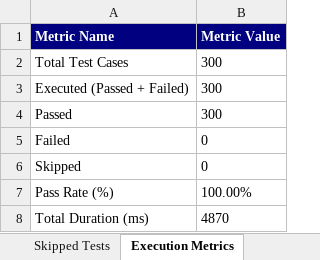
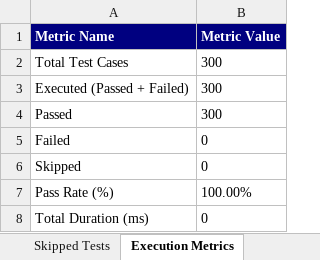
Before and after one commit to shaikrafi45/PDD-SMART-ULCER-PREDICTOR, an Excel workbook: automation/reports/Excel/Selenium_Automation_Test_Report.xlsx, sheet Execution Metrics, drawn as a sheet; values as stored, in another font and other column widths than the file's, no borders; the diff names each change by its address in the sheet, - before the commit and + after, or states it on an @@ line.

```diff
--- a/automation/reports/Excel/Selenium_Automation_Test_Report.xlsx (sheet Execution Metrics)
+++ b/automation/reports/Excel/Selenium_Automation_Test_Report.xlsx (sheet Execution Metrics)
-B8 (Metric Value): 4870
+B8 (Metric Value): 0
```
Also changed, not shown: sheet Passed Tests, sheet Executed Test Cases, automation/reports/Excel/Appium_Android_Test_Report.xlsx, automation/reports/Excel/Automation_Test_Report.xlsx, 10 other files.
